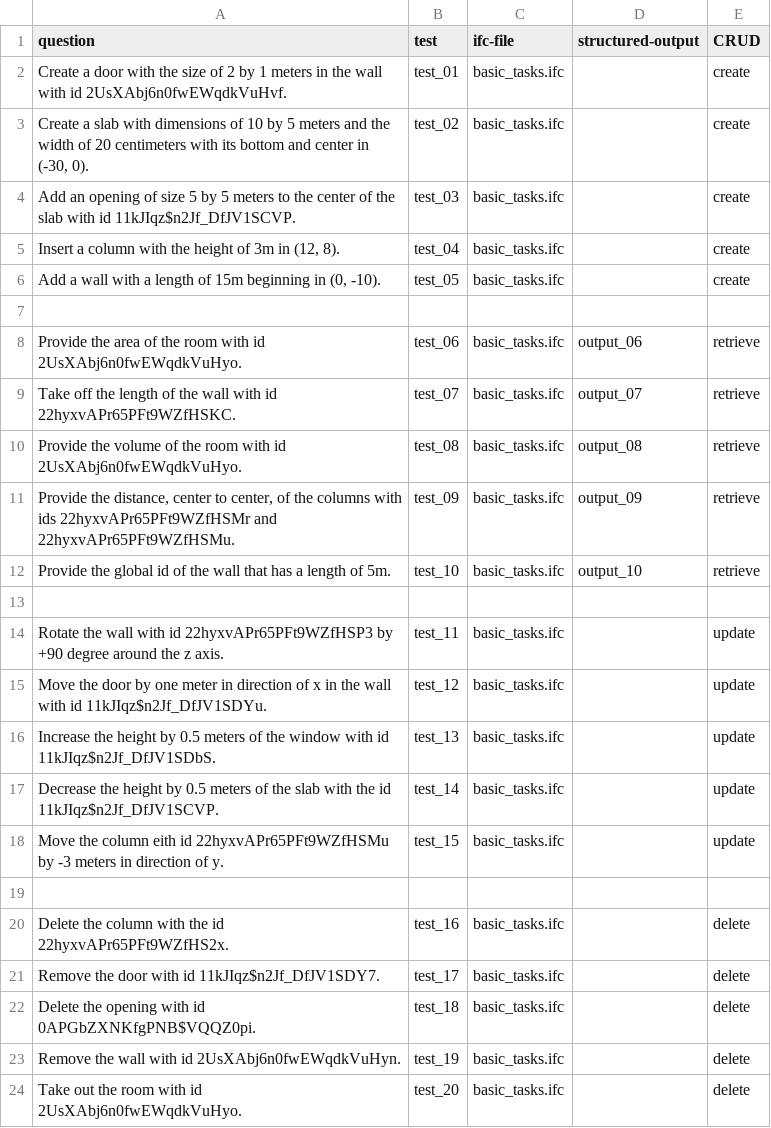
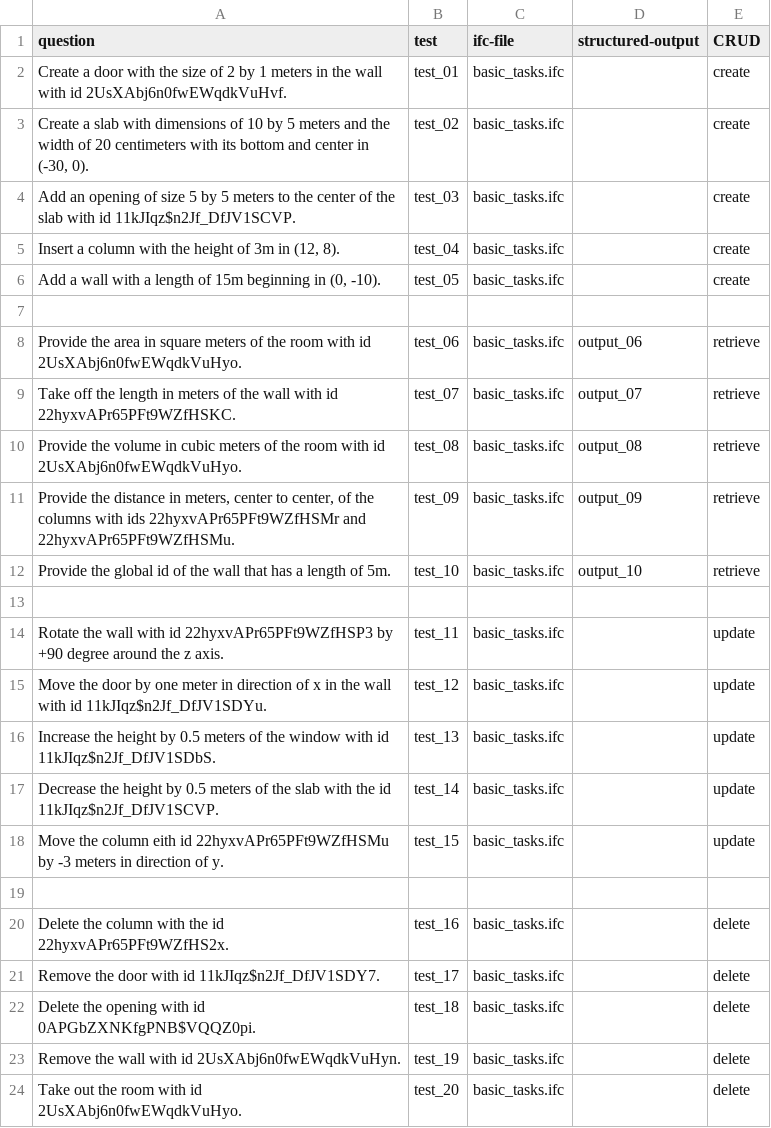
Before and after one commit to nbharathik/bibimbap, a CSV file: data/questions.csv, drawn as a sheet.

Commit message:
added units and tolerance to some questions

```diff
--- a/data/questions.csv
+++ b/data/questions.csv
@@ -7,6 +7,6 @@ Add an opening of size 5 by 5 meters to the center of the slab with id 11kJIqz$n
 ,,,,
-Provide the area of the room with id 2UsXAbj6n0fwEWqdkVuHyo.,test_06,basic_tasks.ifc,output_06,retrieve
-Take off the length of the wall with id 22hyxvAPr65PFt9WZfHSKC.,test_07,basic_tasks.ifc,output_07,retrieve
-Provide the volume of the room with id 2UsXAbj6n0fwEWqdkVuHyo.,test_08,basic_tasks.ifc,output_08,retrieve
-"Provide the distance, center to center, of the columns with ids 22hyxvAPr65PFt9WZfHSMr and 22hyxvAPr65PFt9WZfHSMu.",test_09,basic_tasks.ifc,output_09,retrieve
+Provide the area in square meters of the room with id 2UsXAbj6n0fwEWqdkVuHyo.,test_06,basic_tasks.ifc,output_06,retrieve
+Take off the length in meters of the wall with id 22hyxvAPr65PFt9WZfHSKC.,test_07,basic_tasks.ifc,output_07,retrieve
+Provide the volume in cubic meters of the room with id 2UsXAbj6n0fwEWqdkVuHyo.,test_08,basic_tasks.ifc,output_08,retrieve
+"Provide the distance in meters, center to center, of the columns with ids 22hyxvAPr65PFt9WZfHSMr and 22hyxvAPr65PFt9WZfHSMu.",test_09,basic_tasks.ifc,output_09,retrieve
 Provide the global id of the wall that has a length of 5m.,test_10,basic_tasks.ifc,output_10,retrieve
```
Also changed, not shown: 10 other files.
